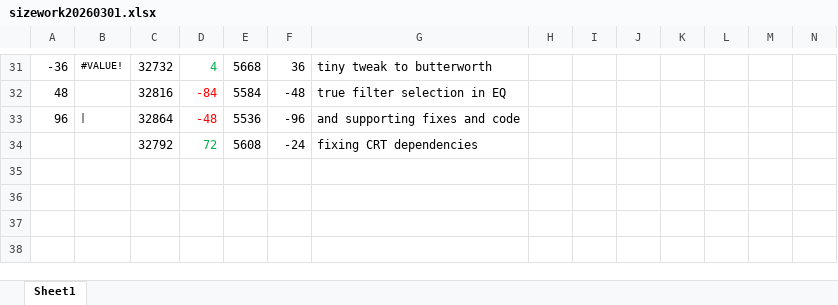
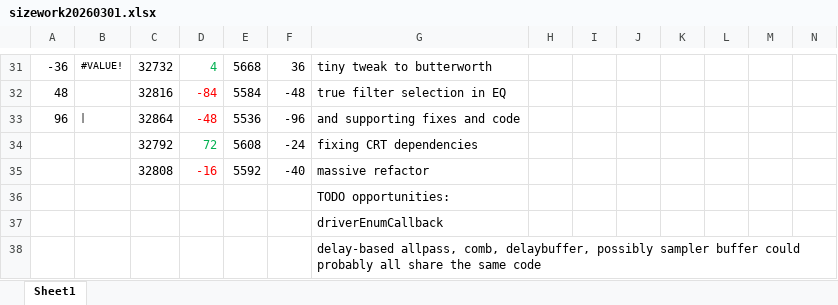
Before and after one commit to thenfour/WaveSabre, an Excel workbook: sizework20260301.xlsx, sheet Sheet1, drawn as a sheet; only a part is shown, gaps mark what is left out; values as stored, in another font and other column widths than the file's, no borders; rows hold the shown columns only; the diff names each change by its address in the sheet, - before the commit and + after, or states it on an @@ line.

```diff
--- a/sizework20260301.xlsx (sheet Sheet1)
+++ b/sizework20260301.xlsx (sheet Sheet1)
+row 35:  |  | 32808 | -16 | 5592 | -40 | massive refactor
+row 36:  |  |  |  |  |  | TODO opportunities:
+row 37:  |  |  |  |  |  | driverEnumCallback
+row 38:  |  |  |  |  |  | delay-based allpass, comb, delaybuffer, possibly sampler buffer could probably all share the same code
```
Also changed, not shown: 4 other files.
